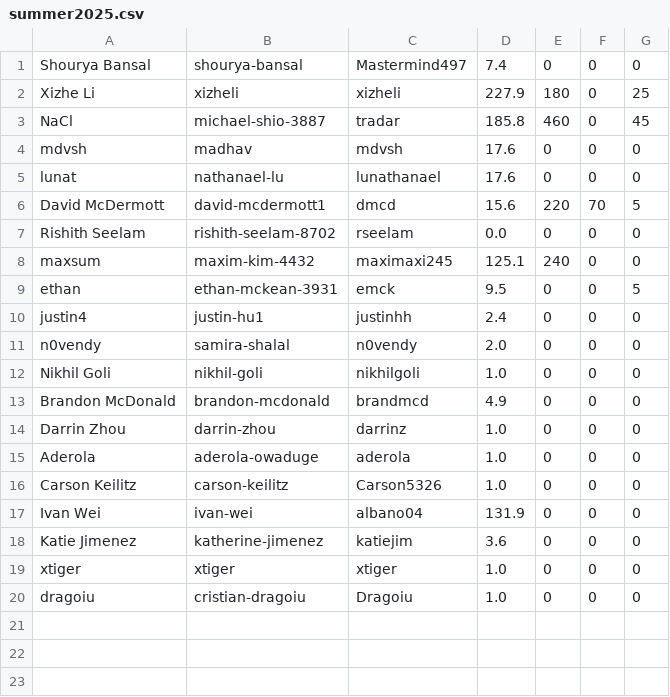
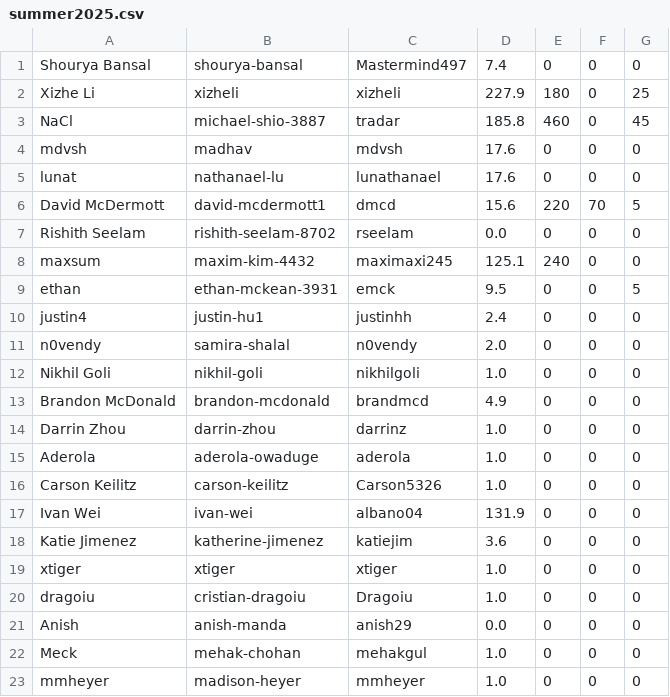
Before and after one commit to UMiPT/umipt.github.io, a CSV file: data/summer2025.csv, drawn as a sheet; the diff names each change by its address in the sheet, - before the commit and + after, or states it on an @@ line.

```diff
--- a/data/summer2025.csv
+++ b/data/summer2025.csv
+row 21: Anish | anish-manda | anish29 | 0.0 | 0 | 0 | 0
+row 22: Meck | mehak-chohan | mehakgul | 1.0 | 0 | 0 | 0
+row 23: mmheyer | madison-heyer | mmheyer | 1.0 | 0 | 0 | 0
```
Also changed, not shown: 1 other file.
